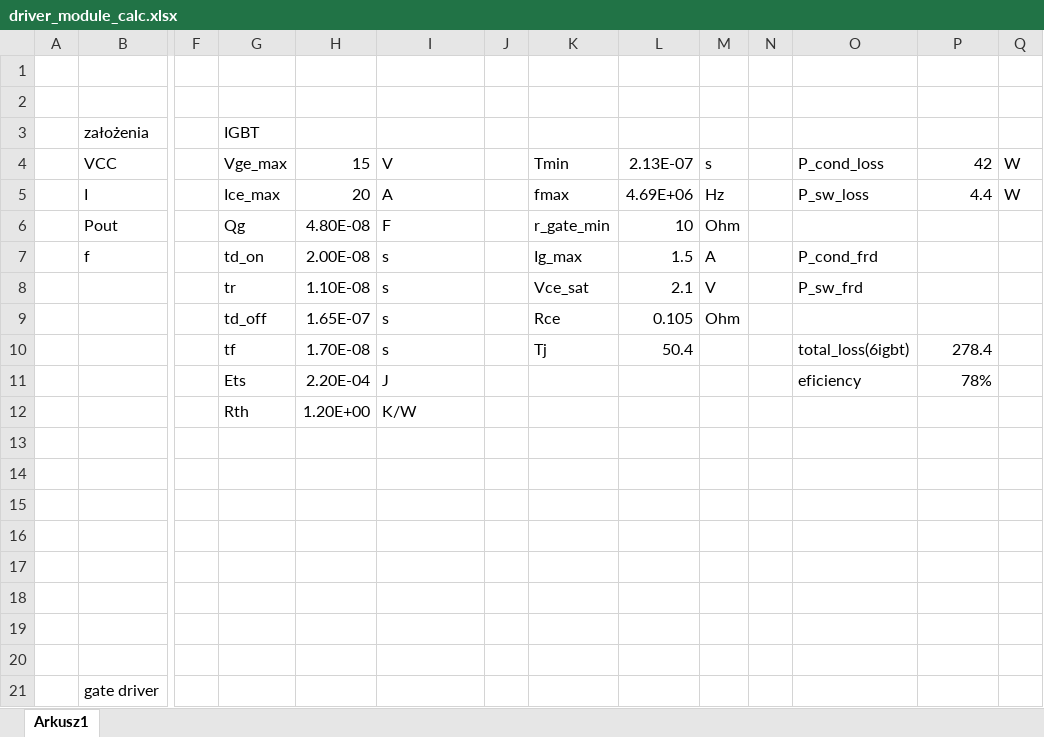
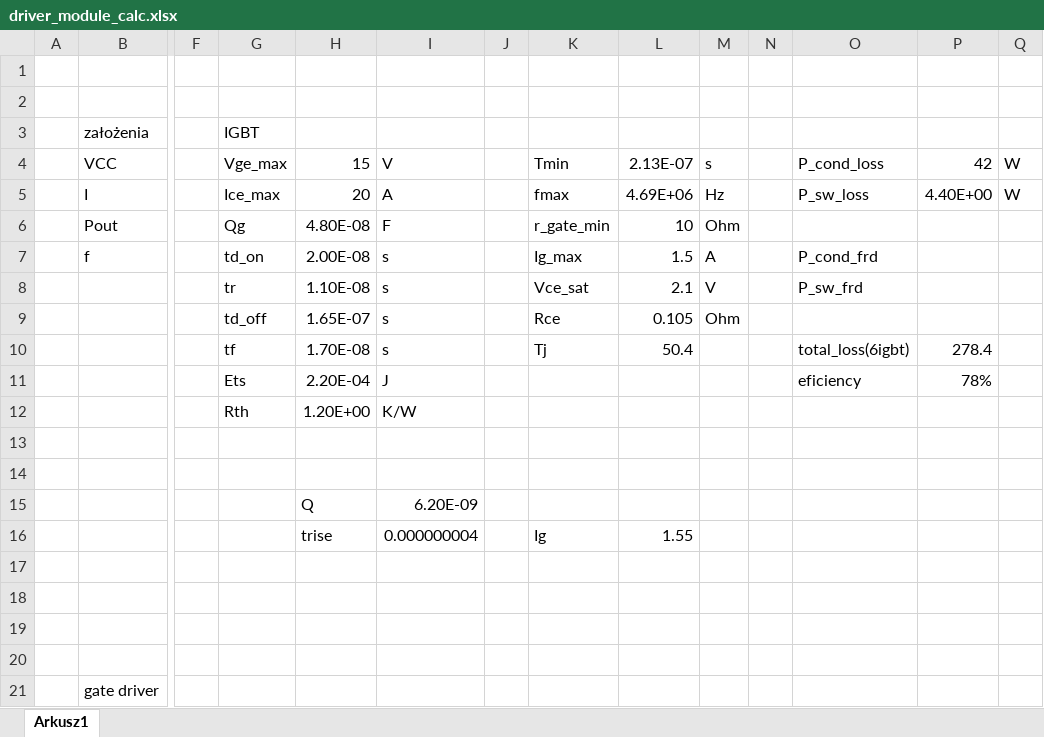
Before and after one commit to cjrnd/TEMiWCZ_BLDC_HW, an Excel workbook: driver_module_calc.xlsx, sheet Arkusz1, drawn as a sheet; only a part is shown, gaps mark what is left out; values as stored, in another font and other column widths than the file's, no borders; rows hold the shown columns only; the diff names each change by its address in the sheet, - before the commit and + after, or states it on an @@ line.

```diff
--- a/driver_module_calc.xlsx (sheet Arkusz1)
+++ b/driver_module_calc.xlsx (sheet Arkusz1)
-P5: 4.4
+P5: 4.40E+00
-row 15: (empty)
+row 15:  |  |  |  | Q | 6.20E-09
-row 16: (empty)
+row 16:  |  |  |  | trise | 0.000000004 |  | Ig | 1.55
```
Also changed, not shown: 8 other files.
